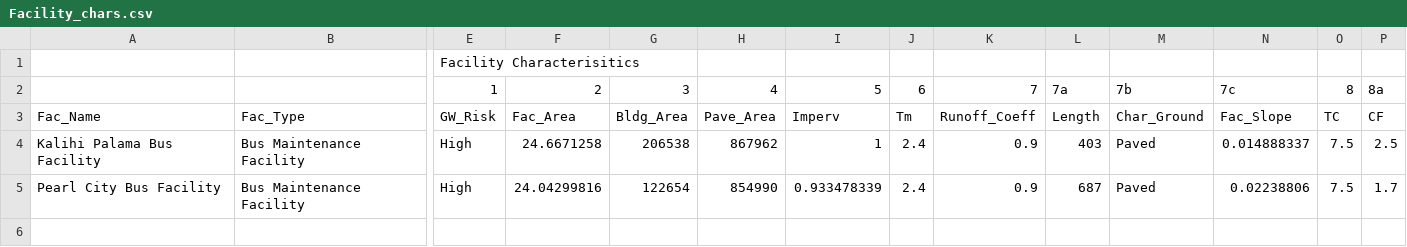
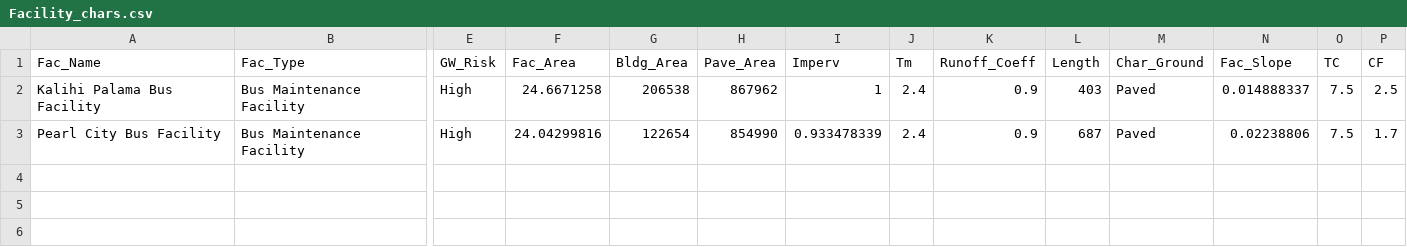
Before and after one commit to mallen69/Project_Sprint_7, a CSV file: Sprint03_Data_Operation/_jonhonda_dat/special_prj/Input_Files/Facility_chars.csv, drawn as a sheet; only a part is shown, gaps mark what is left out; the shorter side is filled out with more unchanged rows; rows hold the shown columns only; the diff names each change by its address in the sheet, - before the commit and + after, or states it on an @@ line.

```diff
--- a/Sprint03_Data_Operation/_jonhonda_dat/special_prj/Input_Files/Facility_chars.csv
+++ b/Sprint03_Data_Operation/_jonhonda_dat/special_prj/Input_Files/Facility_chars.csv
-row 1:  |  | Facility Characterisitics
-row 2:  |  | 1 | 2 | 3 | 4 | 5 | 6 | 7 | 7a | 7b | 7c | 8 | 8a
```
Also changed, not shown: 4 other files.
